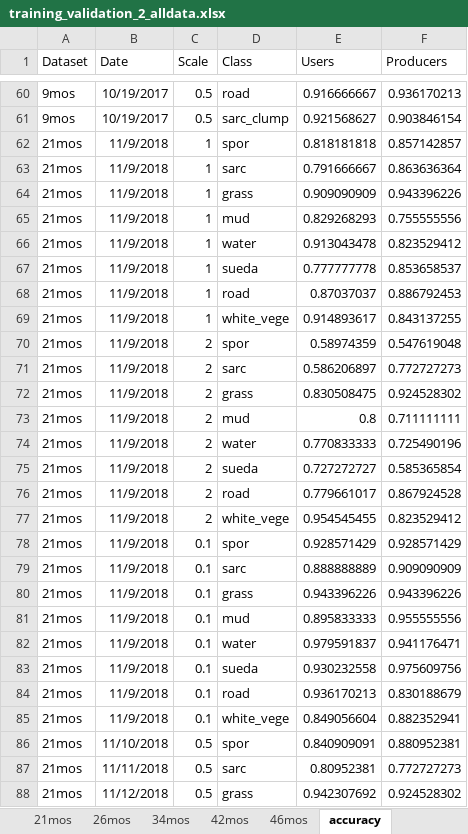
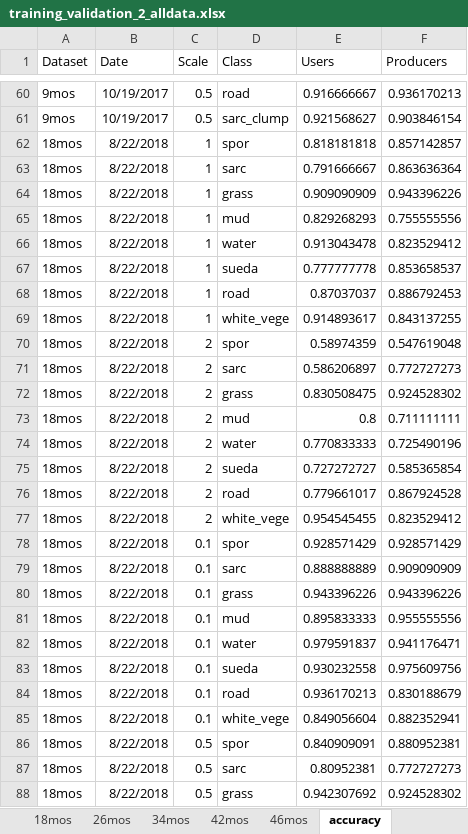
Before and after one commit to dlanceman/kooragang, an Excel workbook: raw/training_validation_2_alldata.xlsx, sheet accuracy, drawn as a sheet; only a part is shown, gaps mark what is left out; values as stored, in another font and other column widths than the file's, no borders; the diff covers the shown part only; the diff names each change by its address in the sheet, - before the commit and + after, or states it on an @@ line.

Commit message:
Changed labelling and dates for the 18-21 mos dataset from 21 mos to 18 mos

```diff
--- a/raw/training_validation_2_alldata.xlsx (sheet accuracy)
+++ b/raw/training_validation_2_alldata.xlsx (sheet accuracy)
-sheet tab: 21mos
+sheet tab: 18mos
-A62:A88 (Dataset): 21mos
+A62:A88 (Dataset): 18mos
-B62:B85 (Date): 11/9/2018
+B62:B85 (Date): 8/22/2018
-B86 (Date): 11/10/2018
+B86 (Date): 8/22/2018
-B87 (Date): 11/11/2018
+B87 (Date): 8/22/2018
-B88 (Date): 11/12/2018
+B88 (Date): 8/22/2018
```
Also changed, not shown: 10 edited cells elsewhere in this sheet, 8 other files.
